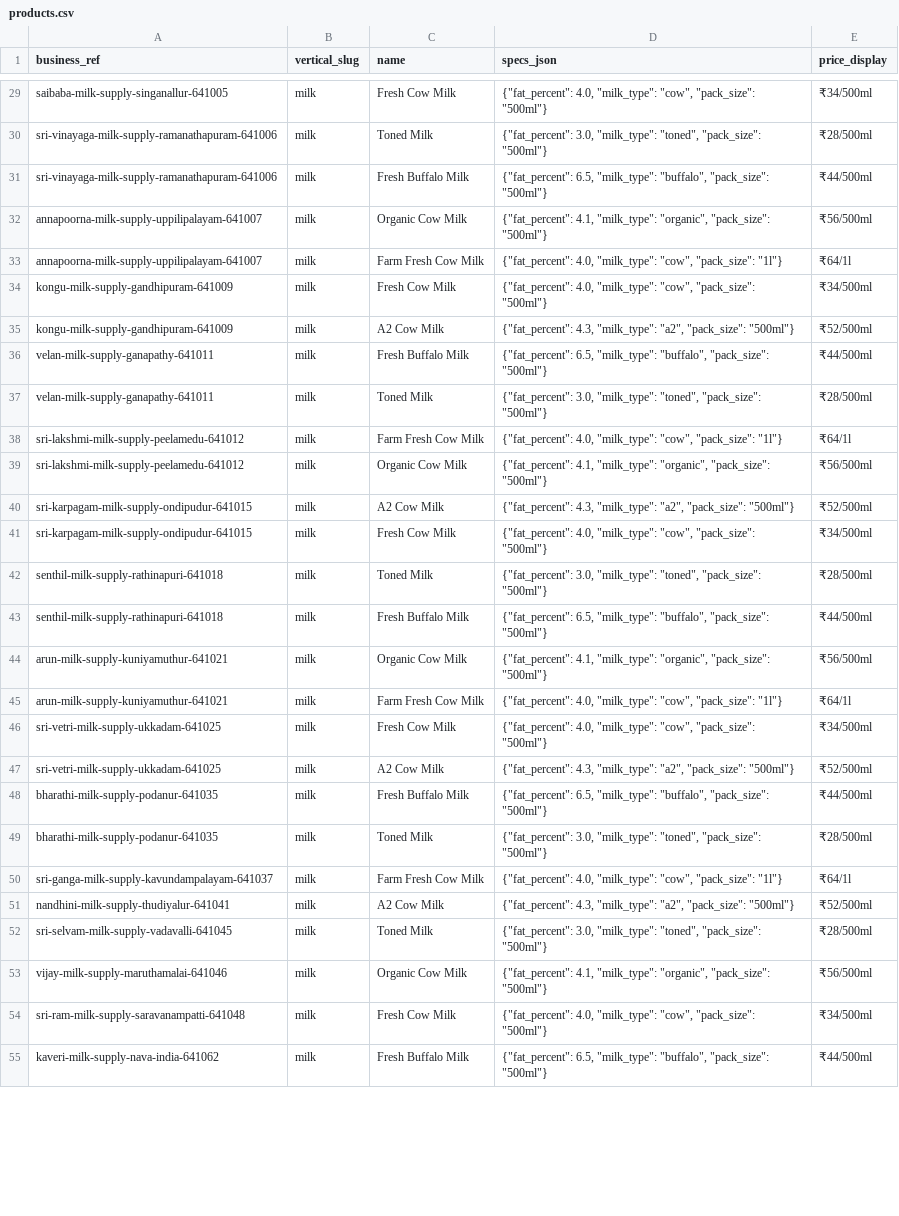
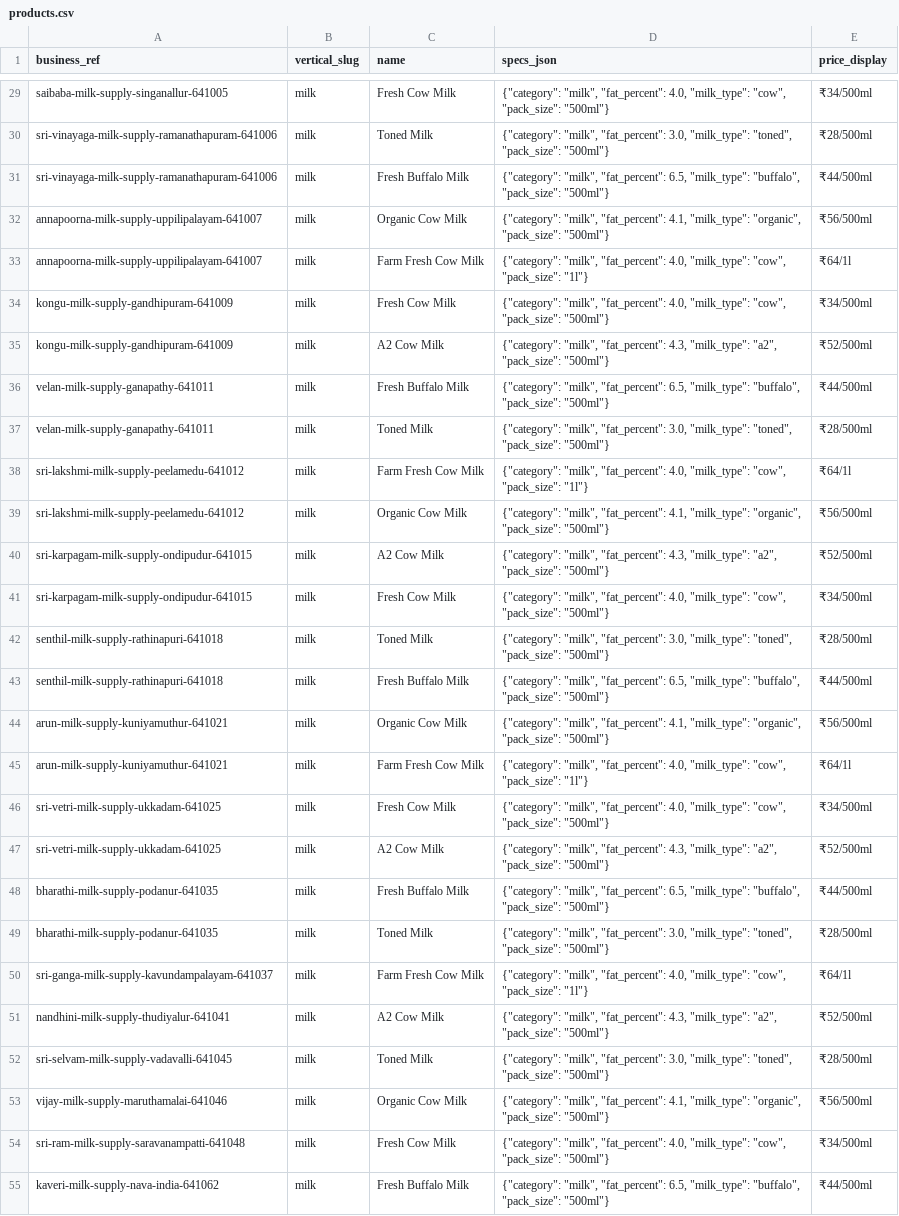
Before and after one commit to oneuni-in/agri-ecosystem, a CSV file: backend/core/data/seeds/coimbatore/products.csv, drawn as a sheet; only a part is shown, gaps mark what is left out; the diff covers the shown part only; the diff names each change by its address in the sheet, - before the commit and + after, or states it on an @@ line.

```diff
--- a/backend/core/data/seeds/coimbatore/products.csv
+++ b/backend/core/data/seeds/coimbatore/products.csv
-D29 (specs_json): {"fat_percent": 4.0, "milk_type":…
+D29 (specs_json): {"category": "milk", "fat_percent": 4.0, "milk_type":…
-D30 (specs_json): {"fat_percent": 3.0, "milk_type":…
+D30 (specs_json): {"category": "milk", "fat_percent": 3.0, "milk_type":…
-D31 (specs_json): {"fat_percent": 6.5, "milk_type":…
+D31 (specs_json): {"category": "milk", "fat_percent": 6.5, "milk_type":…
-D32 (specs_json): {"fat_percent": 4.1, "milk_type":…
+D32 (specs_json): {"category": "milk", "fat_percent": 4.1, "milk_type":…
-D33 (specs_json): {"fat_percent": 4.0, "milk_type":…
+D33 (specs_json): {"category": "milk", "fat_percent": 4.0, "milk_type":…
-D34 (specs_json): {"fat_percent": 4.0, "milk_type":…
+D34 (specs_json): {"category": "milk", "fat_percent": 4.0, "milk_type":…
-D35 (specs_json): {"fat_percent": 4.3, "milk_type":…
+D35 (specs_json): {"category": "milk", "fat_percent": 4.3, "milk_type":…
-D36 (specs_json): {"fat_percent": 6.5, "milk_type":…
+D36 (specs_json): {"category": "milk", "fat_percent": 6.5, "milk_type":…
-D37 (specs_json): {"fat_percent": 3.0, "milk_type":…
+D37 (specs_json): {"category": "milk", "fat_percent": 3.0, "milk_type":…
-D38 (specs_json): {"fat_percent": 4.0, "milk_type":…
+D38 (specs_json): {"category": "milk", "fat_percent": 4.0, "milk_type":…
-D39 (specs_json): {"fat_percent": 4.1, "milk_type":…
+D39 (specs_json): {"category": "milk", "fat_percent": 4.1, "milk_type":…
-D40 (specs_json): {"fat_percent": 4.3, "milk_type":…
+D40 (specs_json): {"category": "milk", "fat_percent": 4.3, "milk_type":…
-D41 (specs_json): {"fat_percent": 4.0, "milk_type":…
+D41 (specs_json): {"category": "milk", "fat_percent": 4.0, "milk_type":…
-D42 (specs_json): {"fat_percent": 3.0, "milk_type":…
+D42 (specs_json): {"category": "milk", "fat_percent": 3.0, "milk_type":…
-D43 (specs_json): {"fat_percent": 6.5, "milk_type":…
+D43 (specs_json): {"category": "milk", "fat_percent": 6.5, "milk_type":…
-D44 (specs_json): {"fat_percent": 4.1, "milk_type":…
+D44 (specs_json): {"category": "milk", "fat_percent": 4.1, "milk_type":…
-D45 (specs_json): {"fat_percent": 4.0, "milk_type":…
+D45 (specs_json): {"category": "milk", "fat_percent": 4.0, "milk_type":…
-D46 (specs_json): {"fat_percent": 4.0, "milk_type":…
+D46 (specs_json): {"category": "milk", "fat_percent": 4.0, "milk_type":…
-D47 (specs_json): {"fat_percent": 4.3, "milk_type":…
+D47 (specs_json): {"category": "milk", "fat_percent": 4.3, "milk_type":…
-D48 (specs_json): {"fat_percent": 6.5, "milk_type":…
+D48 (specs_json): {"category": "milk", "fat_percent": 6.5, "milk_type":…
-D49 (specs_json): {"fat_percent": 3.0, "milk_type":…
+D49 (specs_json): {"category": "milk", "fat_percent": 3.0, "milk_type":…
-D50 (specs_json): {"fat_percent": 4.0, "milk_type":…
+D50 (specs_json): {"category": "milk", "fat_percent": 4.0, "milk_type":…
-D51 (specs_json): {"fat_percent": 4.3, "milk_type":…
+D51 (specs_json): {"category": "milk", "fat_percent": 4.3, "milk_type":…
-D52 (specs_json): {"fat_percent": 3.0, "milk_type":…
+D52 (specs_json): {"category": "milk", "fat_percent": 3.0, "milk_type":…
-D53 (specs_json): {"fat_percent": 4.1, "milk_type":…
+D53 (specs_json): {"category": "milk", "fat_percent": 4.1, "milk_type":…
-D54 (specs_json): {"fat_percent": 4.0, "milk_type":…
+D54 (specs_json): {"category": "milk", "fat_percent": 4.0, "milk_type":…
-D55 (specs_json): {"fat_percent": 6.5, "milk_type":…
+D55 (specs_json): {"category": "milk", "fat_percent": 6.5, "milk_type":…
```
Also changed, not shown: 100 edited cells elsewhere in this file, 15 other files.
